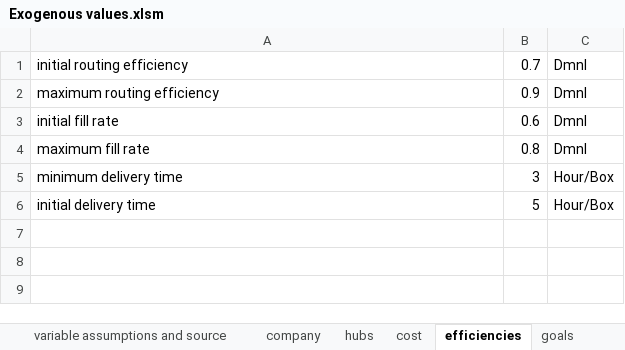
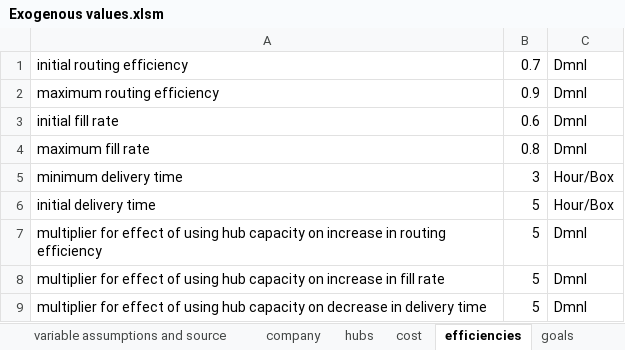
Before and after one commit to andrukth/HubsModel, an Excel workbook: Exogenous values.xlsm, sheet efficiencies, drawn as a sheet; values as stored, in another font and other column widths than the file's, no borders; the diff names each change by its address in the sheet, - before the commit and + after, or states it on an @@ line.

Commit message:
changing "effects" using explicit constants
for all of the effects of using hub capacity, changed it to an external "multiplier" that can be controlled from the play around view.

```diff
--- a/Exogenous values.xlsm (sheet efficiencies)
+++ b/Exogenous values.xlsm (sheet efficiencies)
+row 7: multiplier for effect of using hub capacity on increase in routing efficiency | 5 | Dmnl
+row 8: multiplier for effect of using hub capacity on increase in fill rate | 5 | Dmnl
+row 9: multiplier for effect of using hub capacity on decrease in delivery time | 5 | Dmnl
```
Also changed, not shown: sheet scenarios, charts or pictures, 2 other files.
